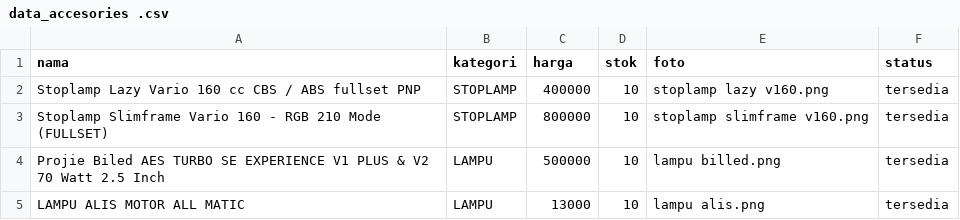
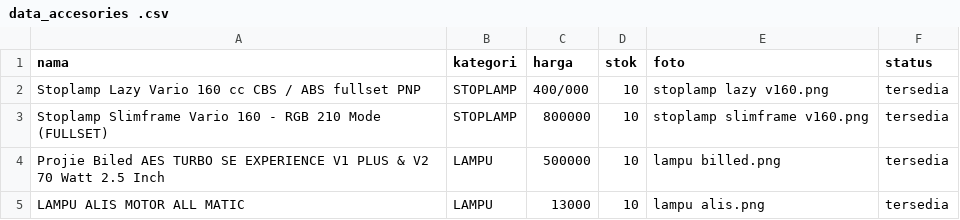
Before and after one commit to 1235sa/variasi-motor-, a CSV file: data_accesories .csv, drawn as a sheet; only a part is shown.

Commit message:
Update data_accesories .csv

```diff
--- a/data_accesories .csv
+++ b/data_accesories .csv
@@ -1,3 +1,3 @@
 nama,kategori,harga,stok,foto,status
-Stoplamp Lazy Vario 160 cc CBS / ABS fullset PNP,STOPLAMP,400000,10,stoplamp lazy v160.png,tersedia
+Stoplamp Lazy Vario 160 cc CBS / ABS fullset PNP,STOPLAMP,400/000,10,stoplamp lazy v160.png,tersedia
 Stoplamp Slimframe Vario 160 - RGB 210 Mode (FULLSET),STOPLAMP,800000,10,stoplamp slimframe v160.png,tersedia
```
